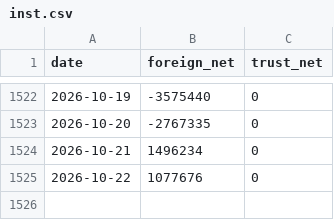
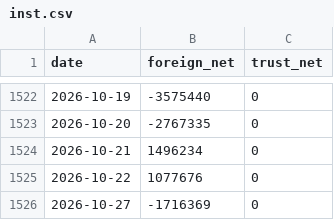
Before and after one commit to SimonNien2004/Stock00878, a CSV file: data/raw/inst.csv, drawn as a sheet; only a part is shown, gaps mark what is left out.

```diff
--- a/data/raw/inst.csv
+++ b/data/raw/inst.csv
@@ -1525 +1525,2 @@ date,foreign_net,trust_net
 2026-10-22,1077676,0
+2026-10-27,-1716369,0
```
Also changed, not shown: data/predictions.csv, data/raw/price.csv, 6 other files.
